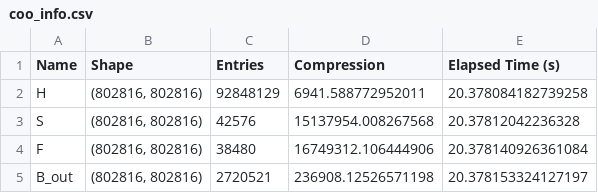
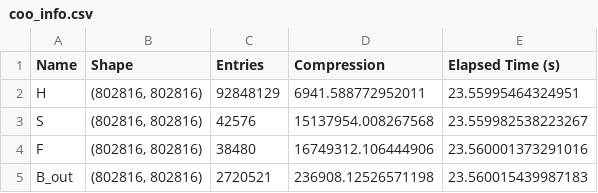
Before and after one commit to myerspat/ttnte_tdiga_jcp2025, a CSV file: eigenvalue/circle/coo_info.csv, drawn as a sheet.

```diff
--- a/eigenvalue/circle/coo_info.csv
+++ b/eigenvalue/circle/coo_info.csv
@@ -1,5 +1,5 @@
 Name,Shape,Entries,Compression,Elapsed Time (s)
-H,"(802816, 802816)",92848129,6941.588772952011,20.378084182739258
-S,"(802816, 802816)",42576,15137954.008267568,20.37812042236328
-F,"(802816, 802816)",38480,16749312.106444906,20.378140926361084
-B_out,"(802816, 802816)",2720521,236908.12526571198,20.378153324127197
+H,"(802816, 802816)",92848129,6941.588772952011,23.55995464324951
+S,"(802816, 802816)",42576,15137954.008267568,23.559982538223267
+F,"(802816, 802816)",38480,16749312.106444906,23.560001373291016
+B_out,"(802816, 802816)",2720521,236908.12526571198,23.560015439987183
```
Also changed, not shown: eigenvalue/circle/tt_info.csv, eigenvalue/lightbridge_gas/coo_info.csv, 4 other files.
